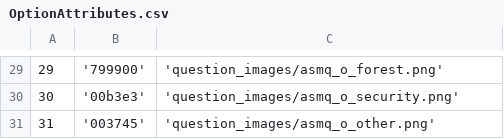
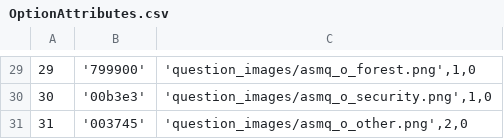
Before and after one commit to EyeSeeTea/pictureapp, a CSV file: app/src/laos/assets/OptionAttributes.csv, drawn as a sheet; only a part is shown, gaps mark what is left out; the diff covers the shown part only.

```diff
--- a/app/src/laos/assets/OptionAttributes.csv
+++ b/app/src/laos/assets/OptionAttributes.csv
@@ -29,3 +29,3 @@
-29;'799900';'question_images/asmq_o_forest.png'
-30;'00b3e3';'question_images/asmq_o_security.png'
-31;'003745';'question_images/asmq_o_other.png'
+29;'799900';'question_images/asmq_o_forest.png',1,0
+30;'00b3e3';'question_images/asmq_o_security.png',1,0
+31;'003745';'question_images/asmq_o_other.png',2,0
```
Also changed, not shown: 28 edited cells elsewhere in this file, 6 other files.
